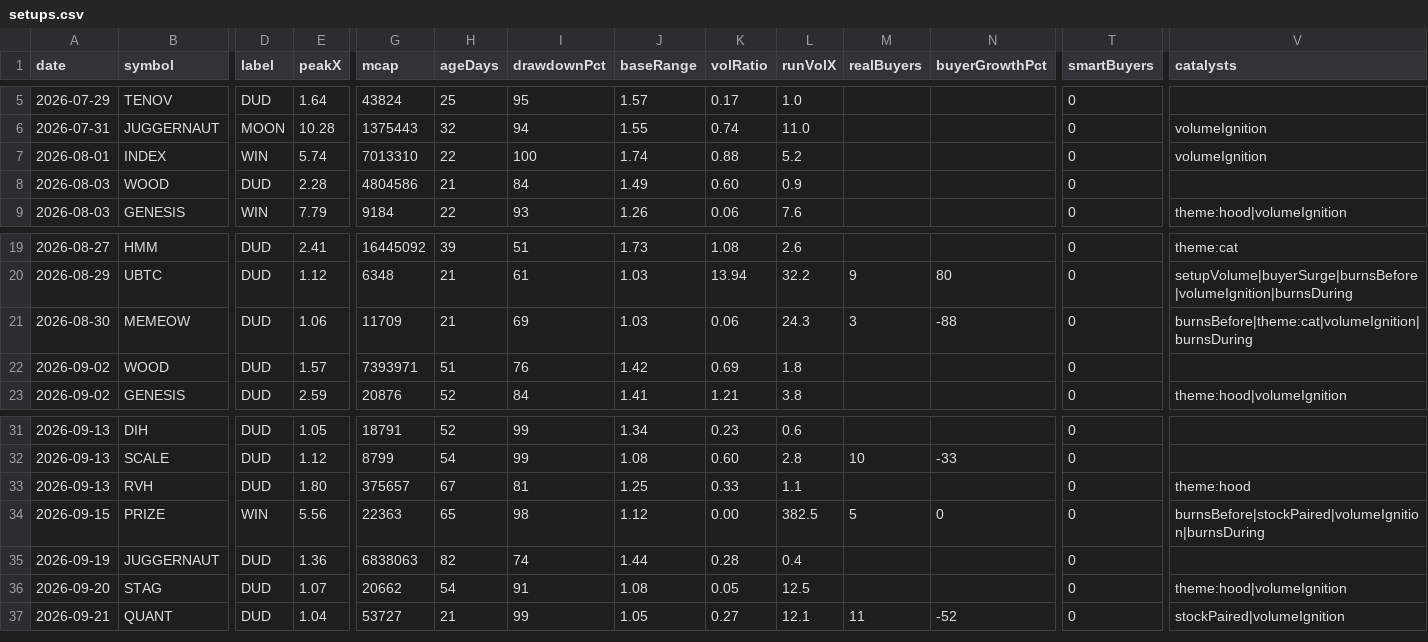
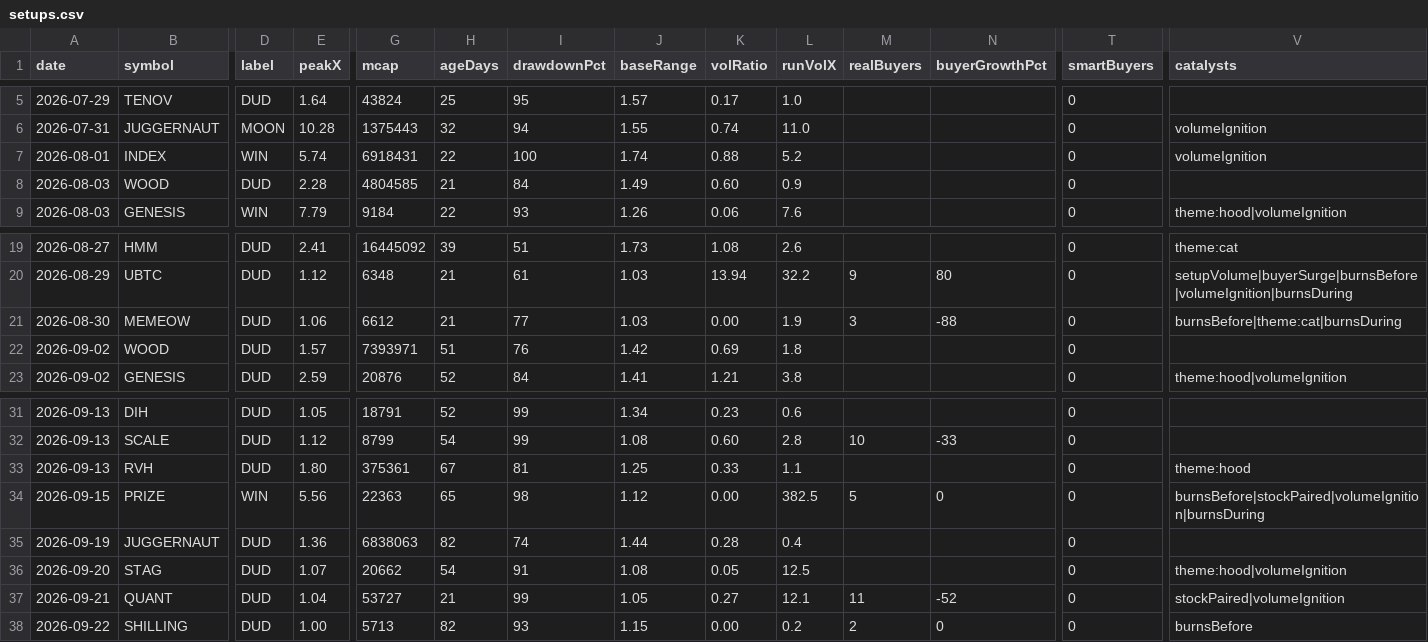
Before and after one commit to itsloashh/hood-scanner, a CSV file: data/research/setups.csv, drawn as a sheet; only a part is shown, gaps mark what is left out; rows hold the shown columns only; the diff names each change by its address in the sheet, - before the commit and + after, or states it on an @@ line.

```diff
--- a/data/research/setups.csv
+++ b/data/research/setups.csv
-G7 (mcap): 7013310
+G7 (mcap): 6918431
-G8 (mcap): 4804586
+G8 (mcap): 4804585
-G21 (mcap): 11709
+G21 (mcap): 6612
-I21 (drawdownPct): 69
+I21 (drawdownPct): 77
-K21 (volRatio): 0.06
+K21 (volRatio): 0.00
-L21 (runVolX): 24.3
+L21 (runVolX): 1.9
-V21 (catalysts): burnsBefore|theme:cat|volumeIgnition|burnsDuring
+V21 (catalysts): burnsBefore|theme:cat|burnsDuring
-G33 (mcap): 375657
+G33 (mcap): 375361
+row 38: 2026-09-22 | SHILLING | DUD | 1.00 | 5713 | 82 | 93 | 1.15 | 0.00 | 0.2 | 2 | 0 | 0 | burnsBefore
```
Also changed, not shown: 5 other files.
